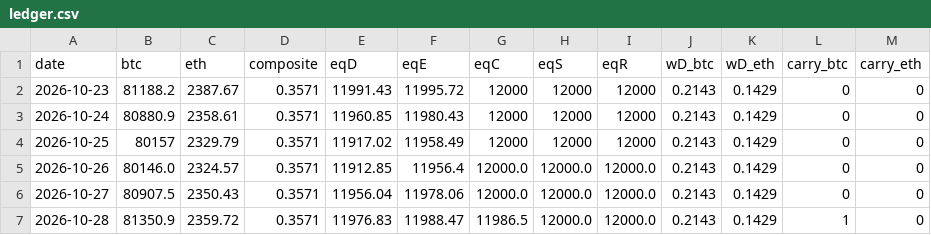
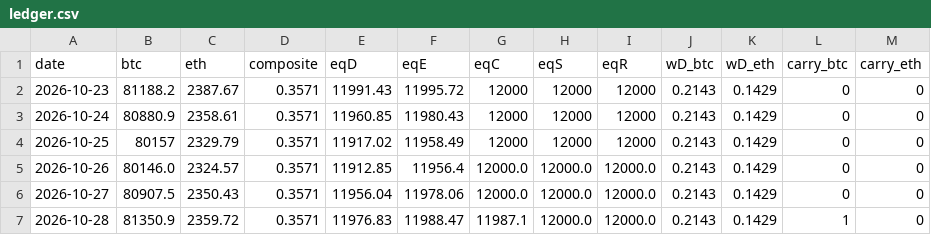
Before and after one commit to rotaservllc/md-trading-dashboard, a CSV file: crypto/ledger.csv, drawn as a sheet.

Commit message:
crypto paper mark 2026-10-29

```diff
--- a/crypto/ledger.csv
+++ b/crypto/ledger.csv
@@ -6,2 +6,2 @@ date,btc,eth,composite,eqD,eqE,eqC,eqS,eqR,wD_btc,wD_eth,carry_btc,carry_eth
 2026-10-27,80907.5,2350.43,0.3571,11956.04,11978.06,12000.0,12000.0,12000.0,0.2143,0.1429,0,0
-2026-10-28,81350.9,2359.72,0.3571,11976.83,11988.47,11986.5,12000.0,12000.0,0.2143,0.1429,1,0
+2026-10-28,81350.9,2359.72,0.3571,11976.83,11988.47,11987.1,12000.0,12000.0,0.2143,0.1429,1,0
```
Also changed, not shown: 1 other file.
